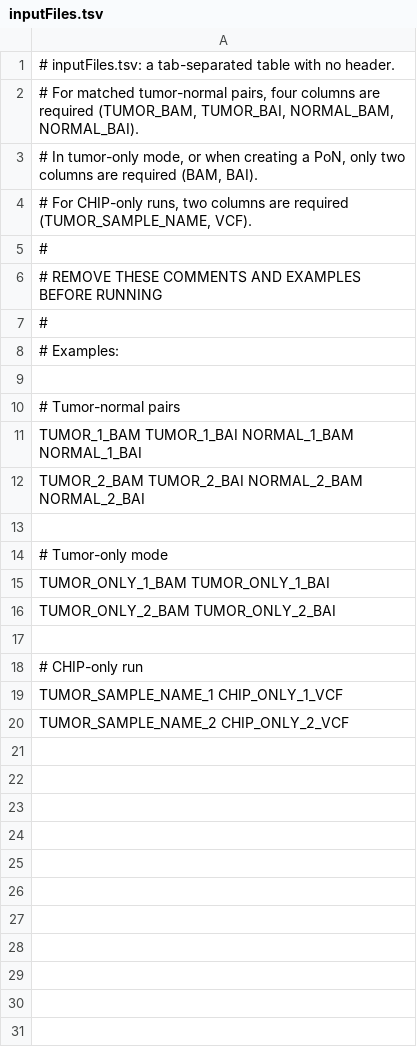
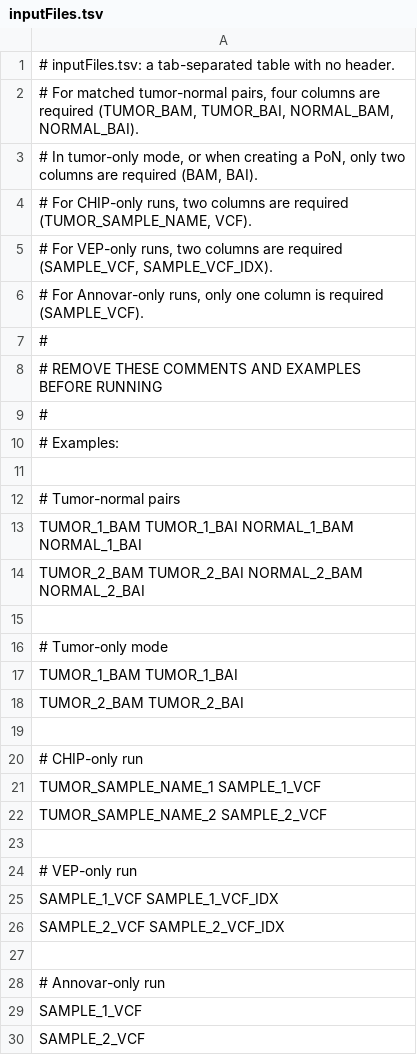
Before and after one commit to mgeaghan-garvan/cromwell-kccg-mutect2-chip, a TSV file: inputFiles.tsv, drawn as a sheet.

Commit message:
new vep-only and annovar-only scripts

```diff
--- a/inputFiles.tsv
+++ b/inputFiles.tsv
@@ -4,2 +4,4 @@
 # For CHIP-only runs, two columns are required (TUMOR_SAMPLE_NAME, VCF).
+# For VEP-only runs, two columns are required (SAMPLE_VCF, SAMPLE_VCF_IDX).
+# For Annovar-only runs, only one column is required (SAMPLE_VCF).
 #
@@ -14,7 +16,15 @@ TUMOR_2_BAM TUMOR_2_BAI NORMAL_2_BAM    NORMAL_2_BAI
 # Tumor-only mode
-TUMOR_ONLY_1_BAM    TUMOR_ONLY_1_BAI
-TUMOR_ONLY_2_BAM    TUMOR_ONLY_2_BAI
+TUMOR_1_BAM    TUMOR_1_BAI
+TUMOR_2_BAM    TUMOR_2_BAI
 
 # CHIP-only run
-TUMOR_SAMPLE_NAME_1  CHIP_ONLY_1_VCF
-TUMOR_SAMPLE_NAME_2  CHIP_ONLY_2_VCF
+TUMOR_SAMPLE_NAME_1  SAMPLE_1_VCF
+TUMOR_SAMPLE_NAME_2  SAMPLE_2_VCF
+
+# VEP-only run
+SAMPLE_1_VCF  SAMPLE_1_VCF_IDX
+SAMPLE_2_VCF  SAMPLE_2_VCF_IDX
+
+# Annovar-only run
+SAMPLE_1_VCF
+SAMPLE_2_VCF
```
Also changed, not shown: 12 other files.
